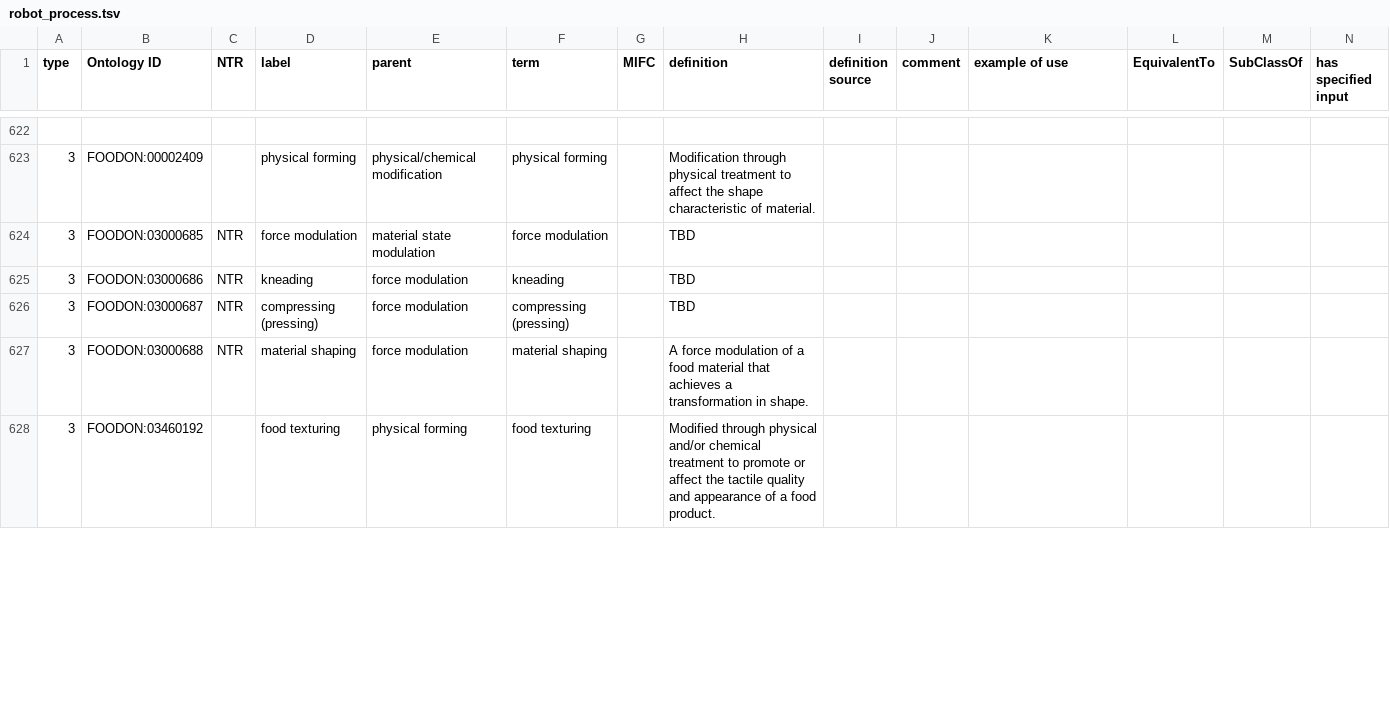
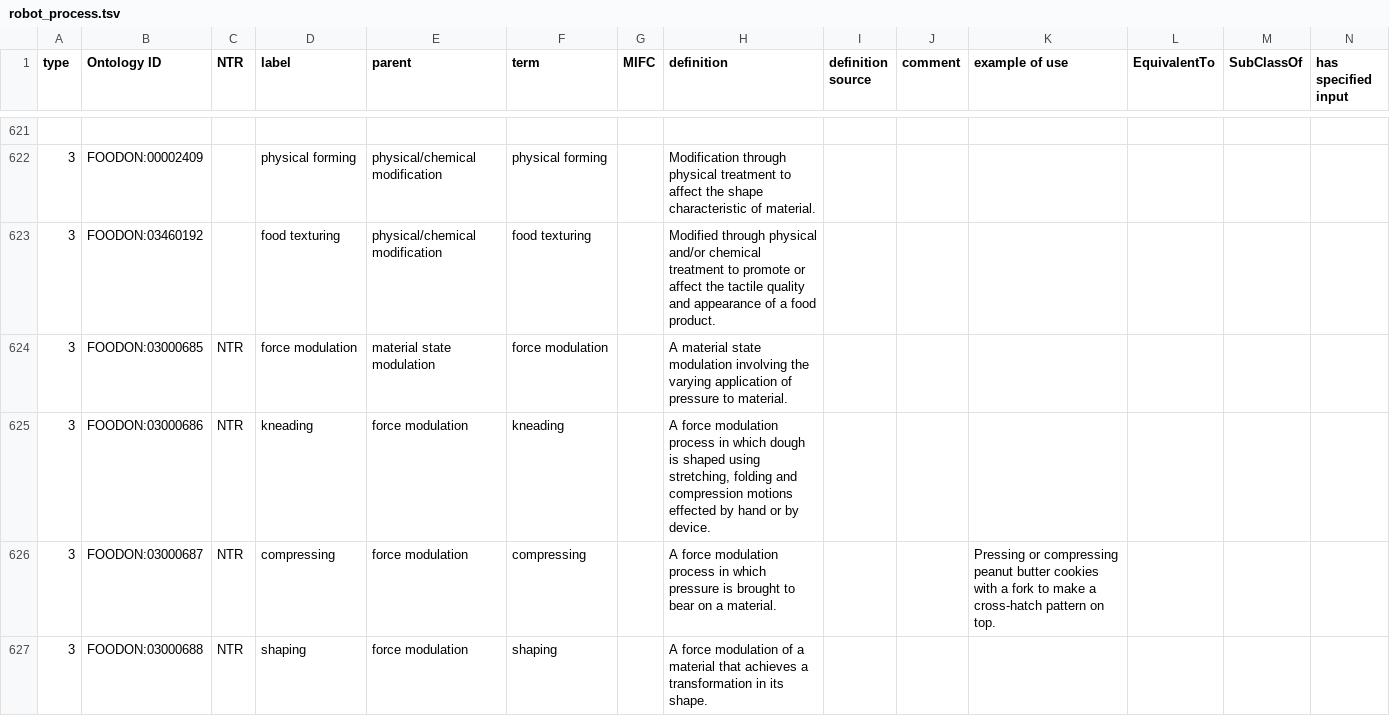
Before and after one commit to FoodOntology/foodon, a TSV file: src/templates/robot_process.tsv, drawn as a sheet; only a part is shown, gaps mark what is left out; removed rows and columns are numbered as before the commit, all else as after; rows hold the shown columns only; the diff covers the shown part only; the diff names each change by its address in the sheet, - before the commit and + after, or states it on an @@ line.

Commit message:
update bakery food product defn.
+ deprecated "magnesium phosphates"
+ fixed TBD food process table entries.
+ a number of other food process table primary /foodon-edit.ofn duplicate annotations.

```diff
--- a/src/templates/robot_process.tsv
+++ b/src/templates/robot_process.tsv
+row 623: 3 | FOODON:03460192 |  | food texturing | physical/chemical modification | food texturing |  | Modified through physical and/or chemical treatment to promote or affect the tactile quality and appearance of a food product.
-H624 (definition): TBD
+H624 (definition): A material state modulation involving the varying application of pressure to material.
-H625 (definition): TBD
+H625 (definition): A force modulation process in which dough is shaped using stretching, folding and compression motions effected by hand or by device.
-D626 (label): compressing (pressing)
+D626 (label): compressing
-F626 (term): compressing (pressing)
+F626 (term): compressing
-H626 (definition): TBD
+H626 (definition): A force modulation process in which pressure is brought to bear on a material.
-K626 (example of use): (empty)
+K626 (example of use): Pressing or compressing peanut butter cookies with a fork to make a cross-hatch pattern on top.
-D627 (label): material shaping
+D627 (label): shaping
-F627 (term): material shaping
+F627 (term): shaping
-H627 (definition): …of a food material that achieves a transformation in shape.
+H627 (definition): …of a material that achieves a transformation in its shape.
-row 628: 3 | FOODON:03460192 |  | food texturing | physical forming | food texturing |  | Modified through physical and/or chemical treatment to promote or affect the tactile quality and appearance of a food product.
```
Also changed, not shown: 1 added row, 1 removed row and 20 edited cells elsewhere in this file, src/templates/robot_dietary_supplement.tsv, 6 other files.
